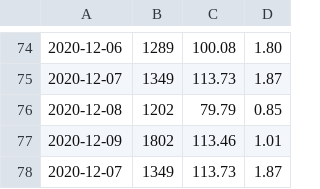
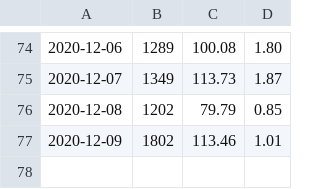
Before and after one commit to jiyeonseo/ring-fit-adventure-exercise-log, a CSV file: ringfit.csv, drawn as a sheet; only a part is shown, gaps mark what is left out; the diff names each change by its address in the sheet, - before the commit and + after, or states it on an @@ line.

Commit message:
update

```diff
--- a/ringfit.csv
+++ b/ringfit.csv
-row 78: 2020-12-07 | 1349 | 113.73 | 1.87
```
